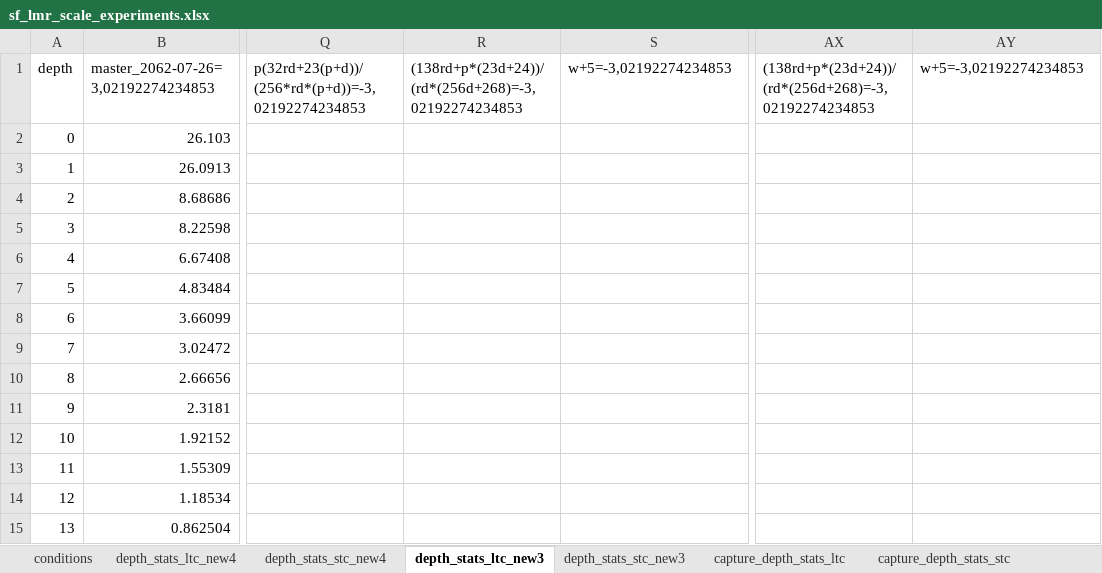
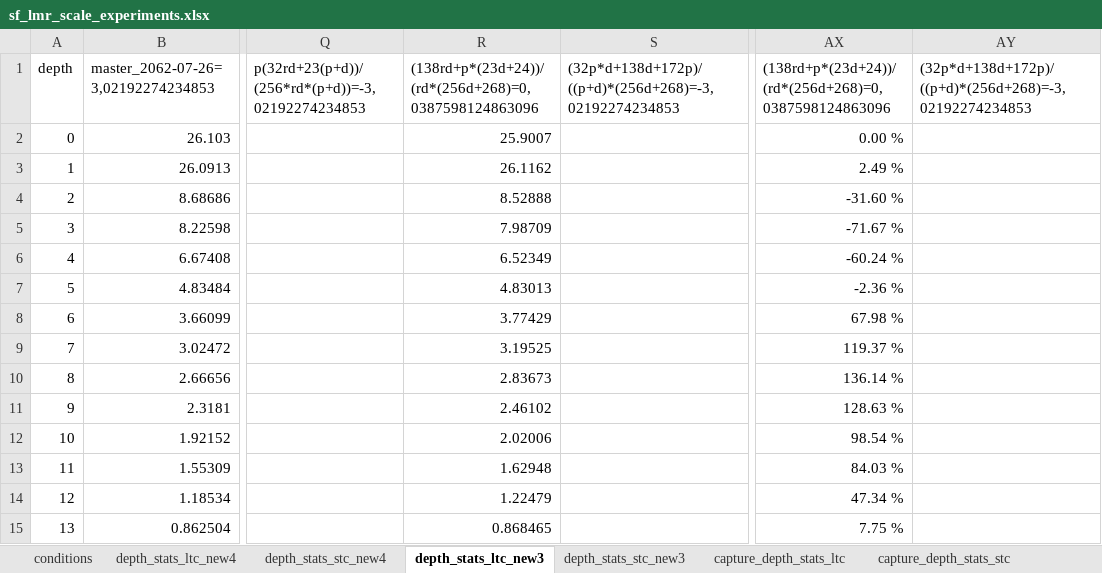
Before and after one commit to locutus2/Stockfish, an Excel workbook: sf_lmr_scale_experiments.xlsx, sheet depth_stats_ltc_new3, drawn as a sheet; only a part is shown, gaps mark what is left out; values as stored, in another font and other column widths than the file's, no borders; charts and pictures not drawn; the diff covers the shown part only; the diff names each change by its address in the sheet, - before the commit and + after, or states it on an @@ line.

```diff
--- a/sf_lmr_scale_experiments.xlsx (sheet depth_stats_ltc_new3)
+++ b/sf_lmr_scale_experiments.xlsx (sheet depth_stats_ltc_new3)
-R1: (138rd+p*(23d+24))/(rd*(256d+268)=-3,02192274234853
+R1: (138rd+p*(23d+24))/(rd*(256d+268)=0,0387598124863096
-S1: w+5=-3,02192274234853
+S1: (32p*d+138d+172p)/((p+d)*(256d+268)=-3,02192274234853
-AX1: (138rd+p*(23d+24))/(rd*(256d+268)=-3,02192274234853
+AX1: (138rd+p*(23d+24))/(rd*(256d+268)=0,0387598124863096
-AY1: w+5=-3,02192274234853
+AY1: (32p*d+138d+172p)/((p+d)*(256d+268)=-3,02192274234853
-R2: (empty)
+R2: 25.9007
-AX2: (empty)
+AX2: 0.00 %
-R3: (empty)
+R3: 26.1162
-AX3: (empty)
+AX3: 2.49 %
-R4: (empty)
+R4: 8.52888
-AX4: (empty)
+AX4: -31.60 %
-R5: (empty)
+R5: 7.98709
-AX5: (empty)
+AX5: -71.67 %
-R6: (empty)
+R6: 6.52349
-AX6: (empty)
+AX6: -60.24 %
-R7: (empty)
+R7: 4.83013
-AX7: (empty)
+AX7: -2.36 %
-R8: (empty)
+R8: 3.77429
-AX8: (empty)
+AX8: 67.98 %
-R9: (empty)
+R9: 3.19525
-AX9: (empty)
+AX9: 119.37 %
-R10: (empty)
+R10: 2.83673
-AX10: (empty)
+AX10: 136.14 %
-R11: (empty)
+R11: 2.46102
-AX11: (empty)
+AX11: 128.63 %
-R12: (empty)
+R12: 2.02006
-AX12: (empty)
+AX12: 98.54 %
-R13: (empty)
+R13: 1.62948
-AX13: (empty)
+AX13: 84.03 %
-R14: (empty)
+R14: 1.22479
-AX14: (empty)
+AX14: 47.34 %
-R15: (empty)
+R15: 0.868465
-AX15: (empty)
+AX15: 7.75 %
```
Also changed, not shown: 84 edited cells elsewhere in this sheet, sheet depth_stats_stc_new3, charts or pictures, 1 other file.
